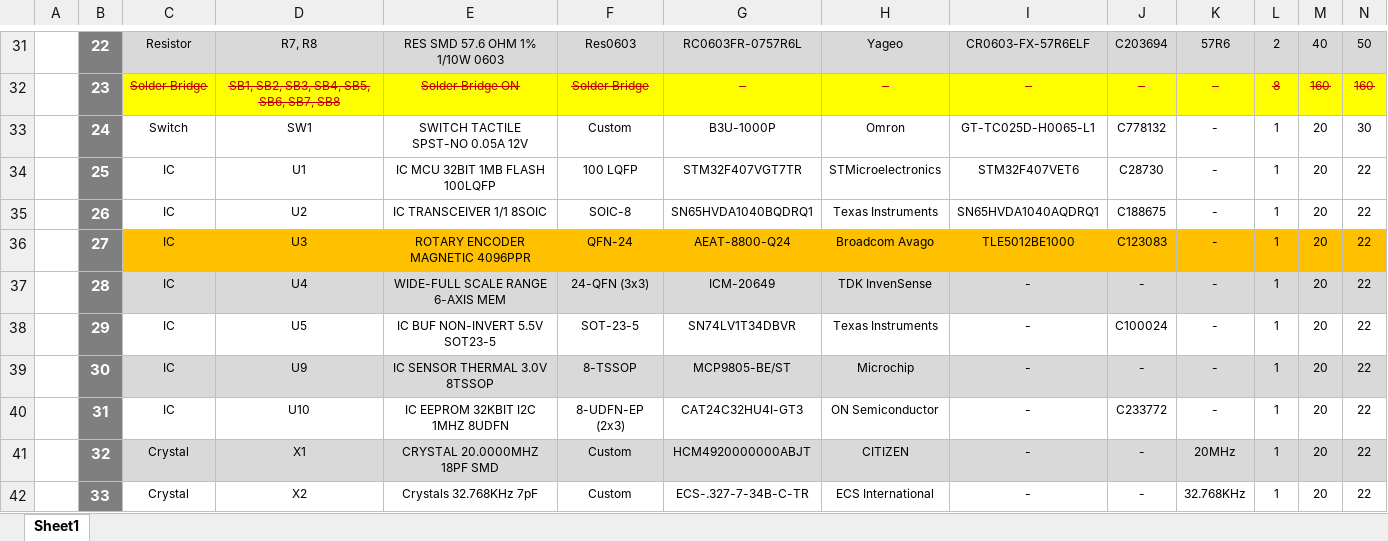
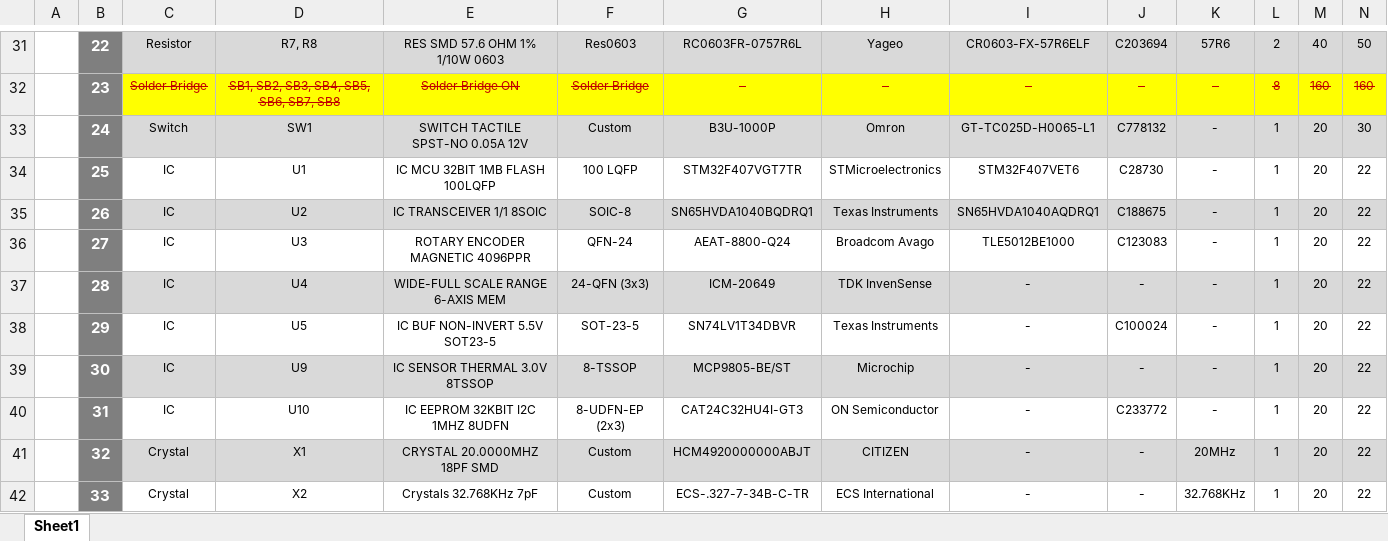
Before and after one commit to eSpark-Backup/colebenson-smartmotors, an Excel workbook: Deliverables/SM_Bottom Board/_BOM/eSpark BOM _Bottom (20 Boards).xlsx, sheet Sheet1, drawn as a sheet; only a part is shown, gaps mark what is left out; values as stored, in another font and other column widths than the file's, no borders; charts and pictures not drawn; the diff covers the shown part only; the diff names each change by its address in the sheet, - before the commit and + after, or states it on an @@ line.

Commit message:
Schematic changes for Bottom Board #135

```diff
--- a/Deliverables/SM_Bottom Board/_BOM/eSpark BOM _Bottom (20 Boards).xlsx (sheet Sheet1)
+++ b/Deliverables/SM_Bottom Board/_BOM/eSpark BOM _Bottom (20 Boards).xlsx (sheet Sheet1)
-C33:N33 fill: none
+C33:N33 fill: #D9D9D9
-C35:N35 fill: none
+C35:N35 fill: #D9D9D9
-C36:N36 fill: #FFC000
+C36:N36 fill: none
```
Also changed, not shown: cell formats elsewhere in this sheet, 6 other files.
